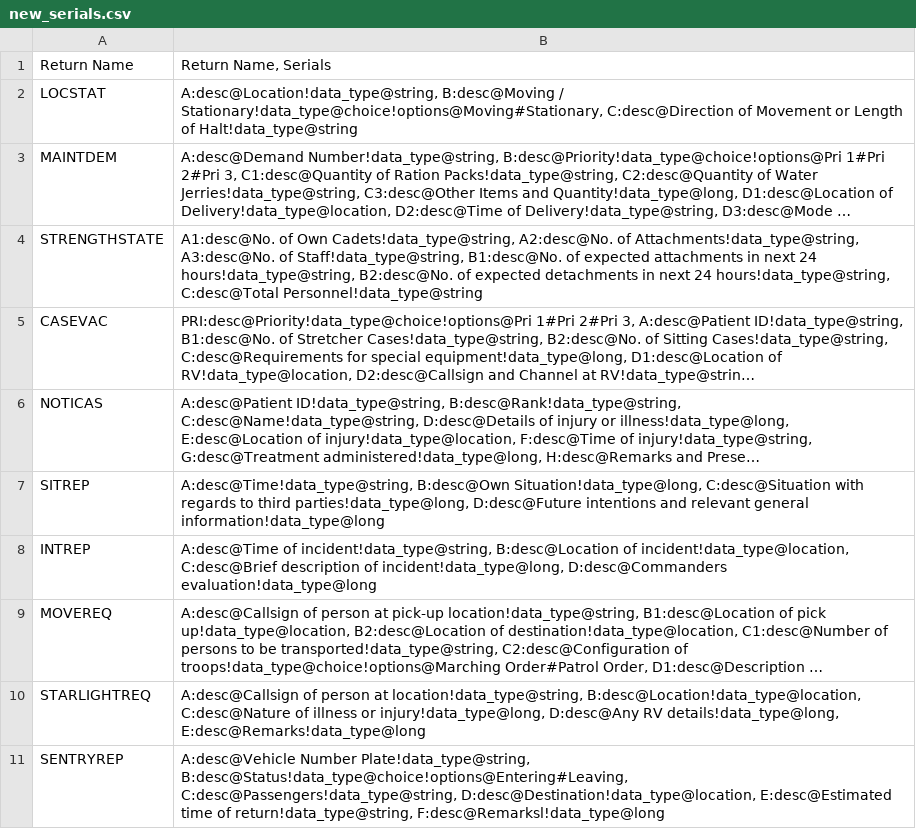
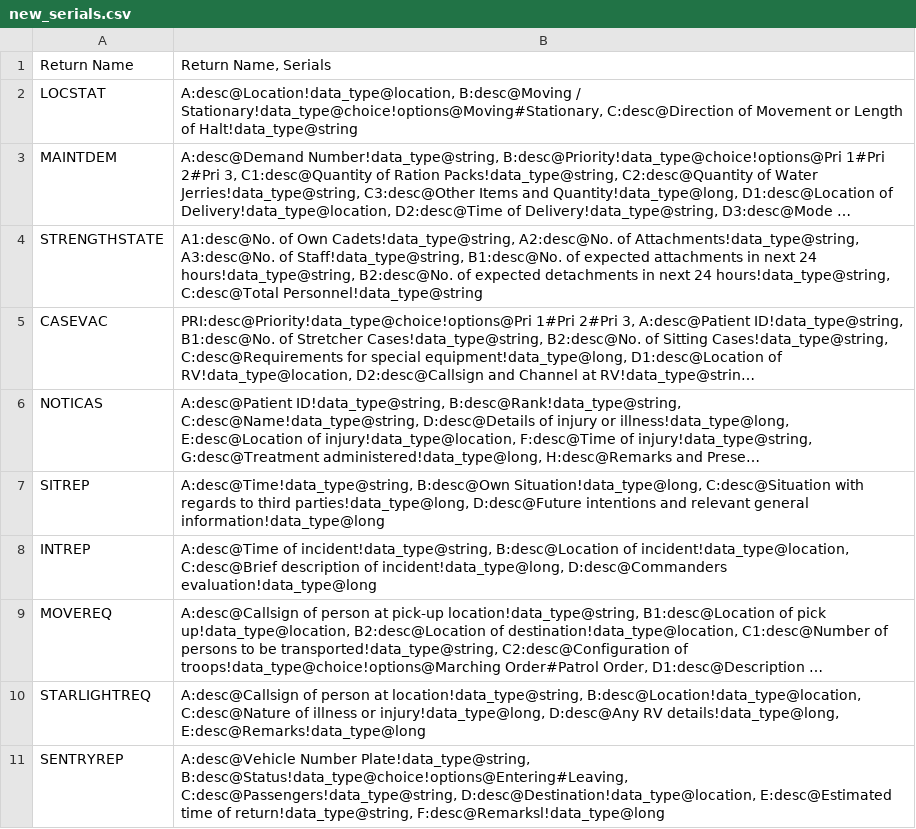
Before and after one commit to pikpik23/CP-v3.0, a CSV file: GUI_Test/new_serials.csv, drawn as a sheet; long unchanged cells end in …; the diff names each change by its address in the sheet, - before the commit and + after, or states it on an @@ line.

Commit message:
fixed the locations in the return

```diff
--- a/GUI_Test/new_serials.csv
+++ b/GUI_Test/new_serials.csv
-B2: A:desc@Location!data_type@string, B:desc@Moving /…
+B2: A:desc@Location!data_type@location, B:desc@Moving /…
```
Also changed, not shown: 4 other files.
